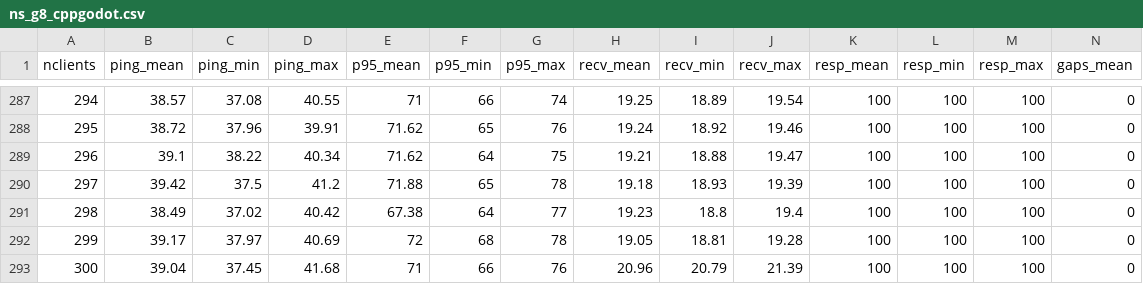
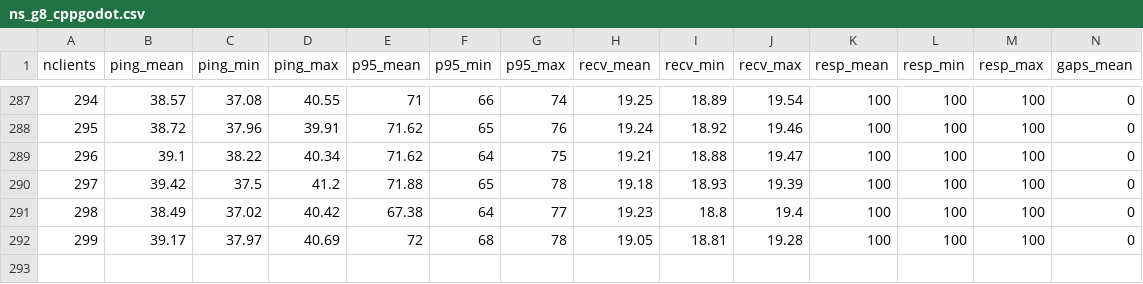
Before and after one commit to carlosnunez09/Senior-Research-Paper, a CSV file: ns_g8_cppgodot.csv, drawn as a sheet; only a part is shown, gaps mark what is left out; rows hold the shown columns only; the diff names each change by its address in the sheet, - before the commit and + after, or states it on an @@ line.

```diff
--- a/ns_g8_cppgodot.csv
+++ b/ns_g8_cppgodot.csv
-row 293: 300 | 39.04 | 37.45 | 41.68 | 71 | 66 | 76 | 20.96 | 20.79 | 21.39 | 100 | 100 | 100 | 0
```
Also changed, not shown: data/g8_cppgodot.csv, data/g8_enet.csv, 29 other files.
